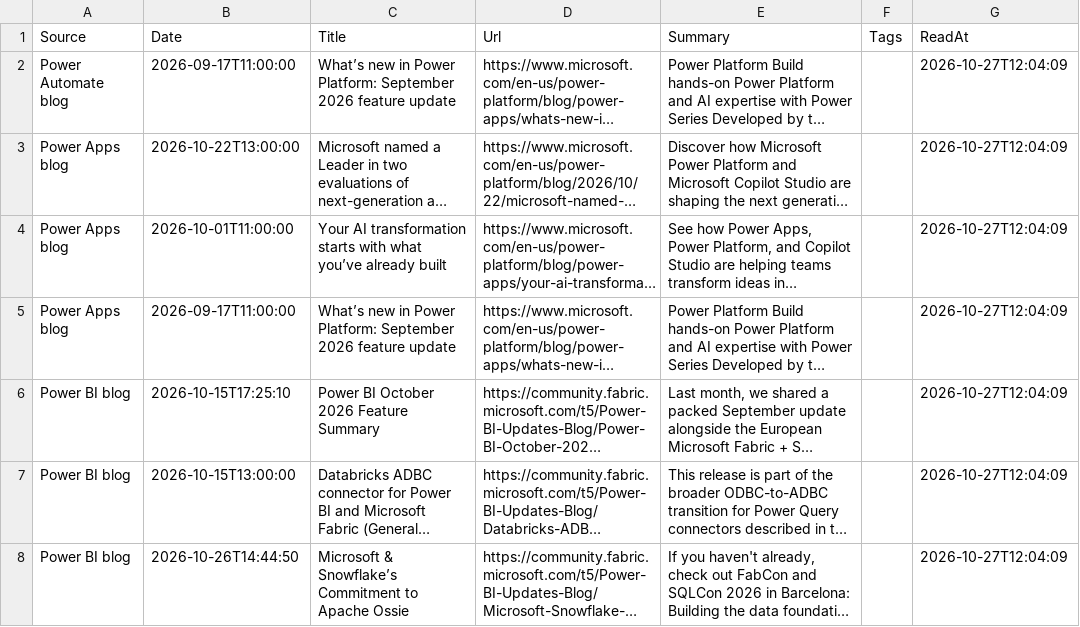
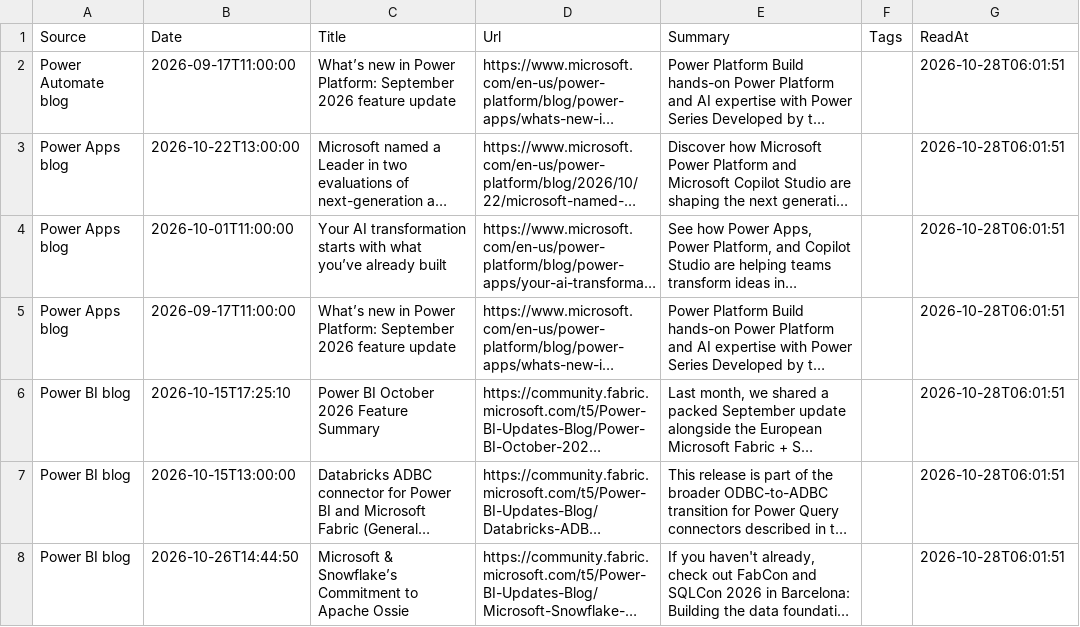
Before and after one commit to Ridgebase/support-watch, a CSV file: state/news.csv, drawn as a sheet; only a part is shown; long unchanged cells end in …; the diff covers the shown part only; the diff names each change by its address in the sheet, - before the commit and + after, or states it on an @@ line.

Commit message:
state 2026-10-28

```diff
--- a/state/news.csv
+++ b/state/news.csv
-G2:G8 (ReadAt): 2026-10-27T12:04:09
+G2:G8 (ReadAt): 2026-10-28T06:01:51
```
Also changed, not shown: 3 added rows, 2 removed rows and 38 edited cells elsewhere in this file, 1 other file.
